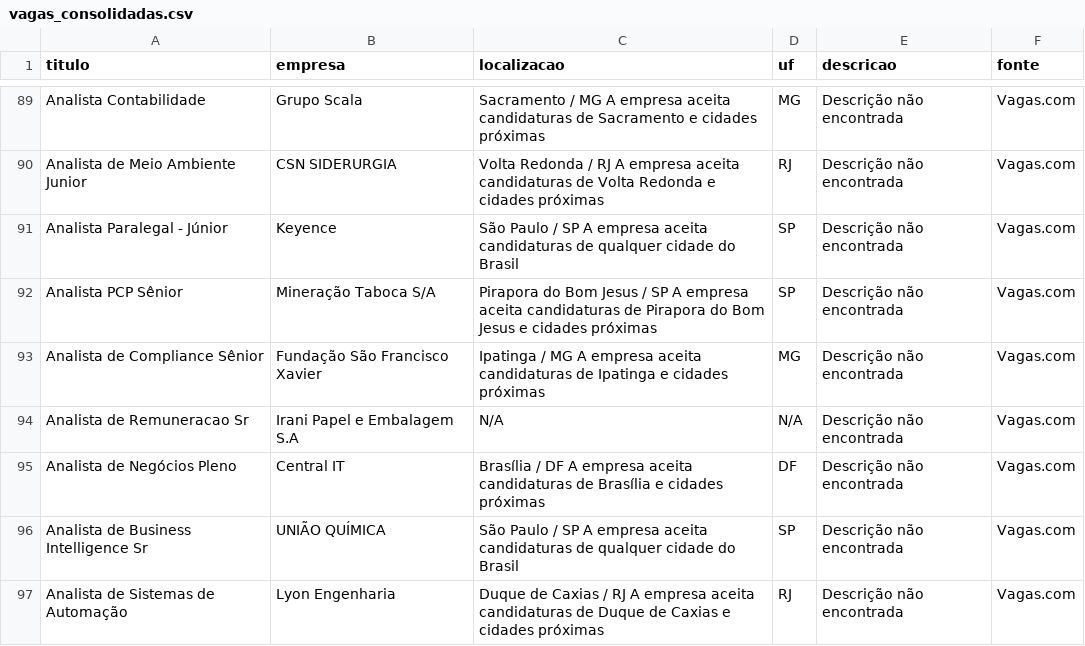
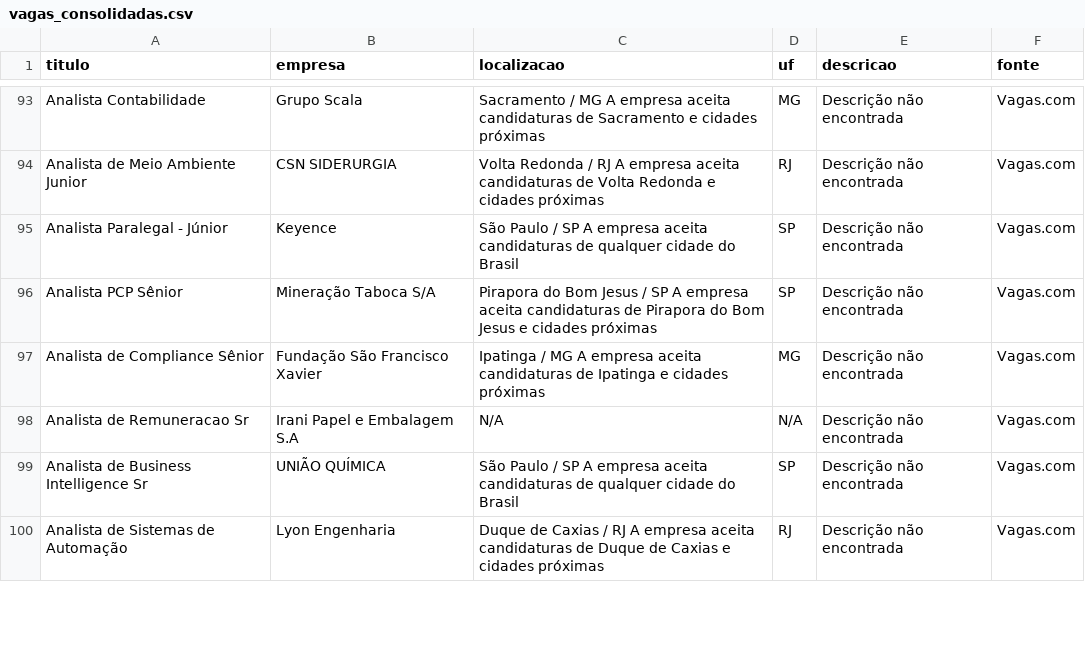
Before and after one commit to rodineyw/analise_vagas, a CSV file: vagas_consolidadas.csv, drawn as a sheet; only a part is shown, gaps mark what is left out; the diff covers the shown part only.

Commit message:
CHORE: Atualiza dados de vagas do Vagas.com (Fri Aug 28 20:46:05 UTC 2026)

```diff
--- a/vagas_consolidadas.csv
+++ b/vagas_consolidadas.csv
@@ -920,3 +897,2 @@ Analista de Compliance Sênior,Fundação São Francisco Xavier,Ipatinga / MG
 Analista de Remuneracao Sr,Irani Papel e Embalagem S.A,N/A,N/A,Descrição não encontrada,Vagas.com
-Analista de Negócios Pleno,Central IT,Brasília / DF                                       A empresa aceita candidaturas de Brasília e cidades próximas,DF,Descrição não encontrada,Vagas.com
 Analista de Business Intelligence Sr,UNIÃO QUÍMICA,São Paulo / SP                                       A empresa aceita candidaturas de qualquer cidade do Brasil,SP,Descrição não encontrada,Vagas.com
```
Also changed, not shown: 17 added rows, 8 removed rows, 22 moved rows and 5 edited cells elsewhere in this file.
